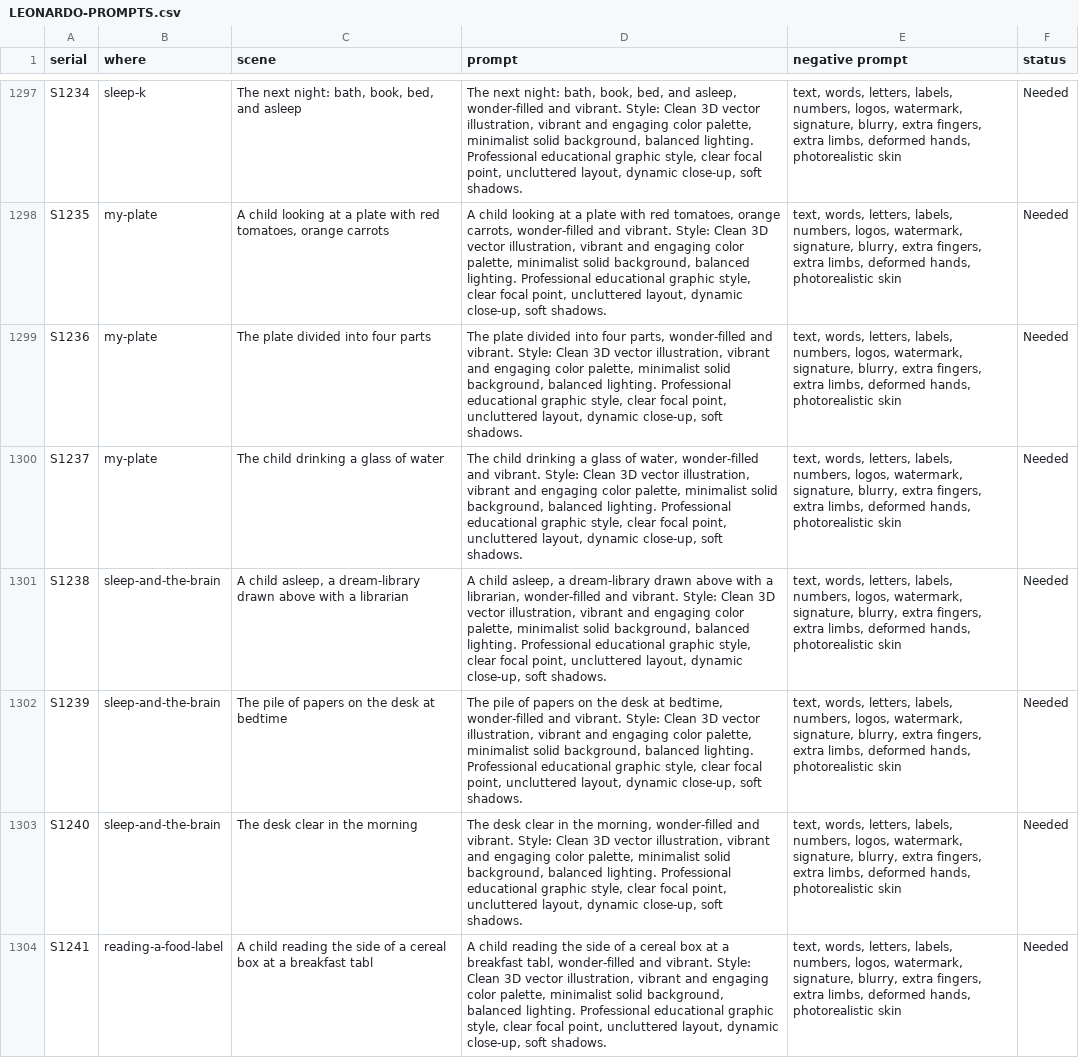
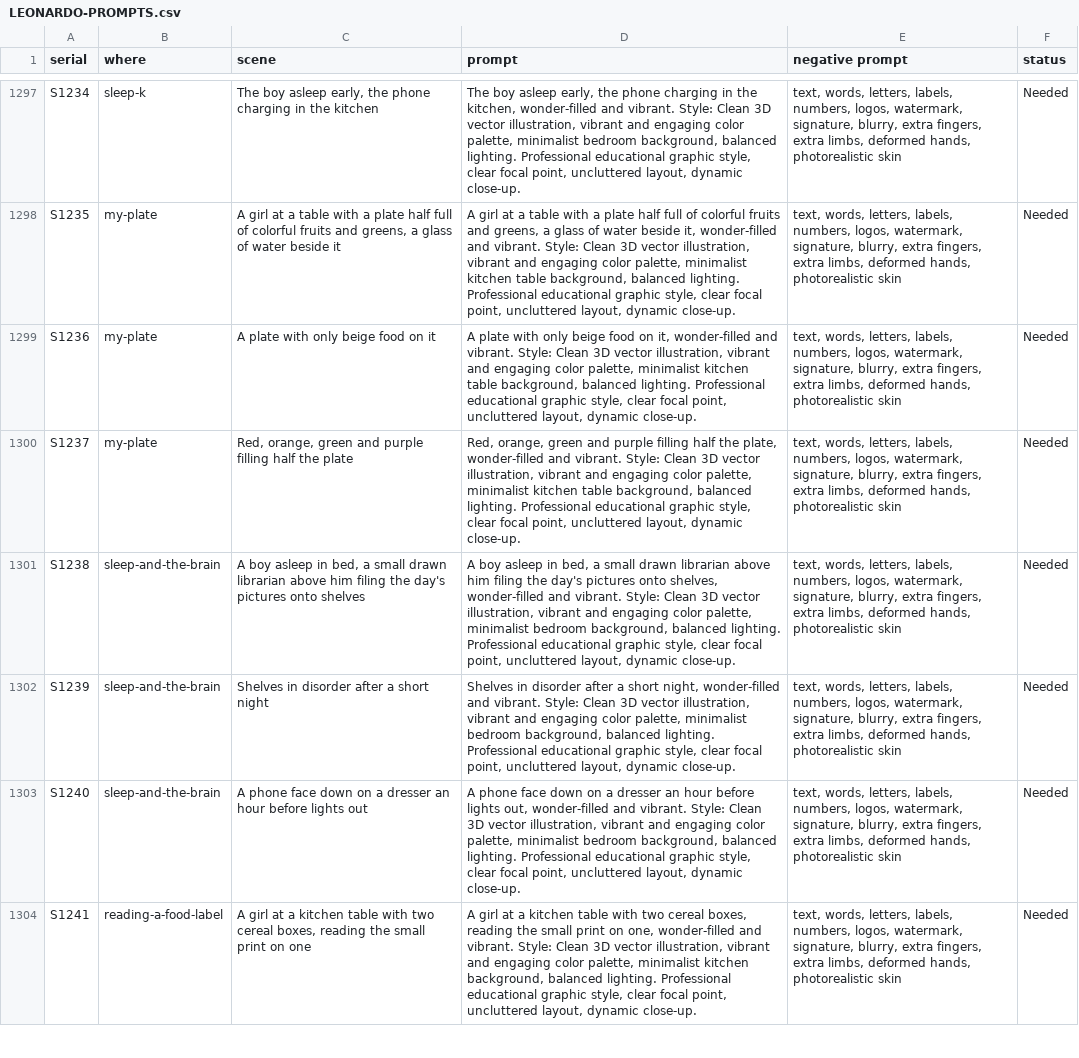
Before and after one commit to michaelowen37/EDUSphere, a CSV file: docs/LEONARDO-PROMPTS.csv, drawn as a sheet; only a part is shown, gaps mark what is left out; the diff covers the shown part only; the diff names each change by its address in the sheet, - before the commit and + after, or states it on an @@ line.

Commit message:
My classroom alignment
This is a solid commit with most things in good working order.

```diff
--- a/docs/LEONARDO-PROMPTS.csv
+++ b/docs/LEONARDO-PROMPTS.csv
-C1297 (scene): The next night: bath, book, bed, and asleep
+C1297 (scene): The boy asleep early, the phone charging in the kitchen
-D1297 (prompt): The next night: bath, book, bed, and asleep, wonder-filled and vibrant. Style: Clean 3D vector illustration, vibrant and engaging color palette, minimalist solid background, balanced lighting. Professional educational graphic style, clear focal point, uncluttered layout, dynamic close-up, soft shadows.
+D1297 (prompt): The boy asleep early, the phone charging in the kitchen, wonder-filled and vibrant. Style: Clean 3D vector illustration, vibrant and engaging color palette, minimalist bedroom background, balanced lighting. Professional educational graphic style, clear focal point, uncluttered layout, dynamic close-up.
-C1298 (scene): A child looking at a plate with red tomatoes, orange carrots
+C1298 (scene): A girl at a table with a plate half full of colorful fruits and greens, a glass of water beside it
-D1298 (prompt): A child looking at a plate with red tomatoes, orange carrots, wonder-filled and vibrant. Style: Clean 3D vector illustration, vibrant and engaging color palette, minimalist solid background, balanced lighting. Professional educational graphic style, clear focal point, uncluttered layout, dynamic close-up, soft shadows.
+D1298 (prompt): A girl at a table with a plate half full of colorful fruits and greens, a glass of water beside it, wonder-filled and vibrant. Style: Clean 3D vector illustration, vibrant and engaging color palette, minimalist kitchen table background, balanced lighting. Professional educational graphic style, clear focal point, uncluttered layout, dynamic close-up.
-C1299 (scene): The plate divided into four parts
+C1299 (scene): A plate with only beige food on it
-D1299 (prompt): The plate divided into four parts, wonder-filled and vibrant. Style: Clean 3D vector illustration, vibrant and engaging color palette, minimalist solid background, balanced lighting. Professional educational graphic style, clear focal point, uncluttered layout, dynamic close-up, soft shadows.
+D1299 (prompt): A plate with only beige food on it, wonder-filled and vibrant. Style: Clean 3D vector illustration, vibrant and engaging color palette, minimalist kitchen table background, balanced lighting. Professional educational graphic style, clear focal point, uncluttered layout, dynamic close-up.
-C1300 (scene): The child drinking a glass of water
+C1300 (scene): Red, orange, green and purple filling half the plate
-D1300 (prompt): The child drinking a glass of water, wonder-filled and vibrant. Style: Clean 3D vector illustration, vibrant and engaging color palette, minimalist solid background, balanced lighting. Professional educational graphic style, clear focal point, uncluttered layout, dynamic close-up, soft shadows.
+D1300 (prompt): Red, orange, green and purple filling half the plate, wonder-filled and vibrant. Style: Clean 3D vector illustration, vibrant and engaging color palette, minimalist kitchen table background, balanced lighting. Professional educational graphic style, clear focal point, uncluttered layout, dynamic close-up.
-C1301 (scene): A child asleep, a dream-library drawn above with a librarian
+C1301 (scene): A boy asleep in bed, a small drawn librarian above him filing the day's pictures onto shelves
-D1301 (prompt): A child asleep, a dream-library drawn above with a librarian, wonder-filled and vibrant. Style: Clean 3D vector illustration, vibrant and engaging color palette, minimalist solid background, balanced lighting. Professional educational graphic style, clear focal point, uncluttered layout, dynamic close-up, soft shadows.
+D1301 (prompt): A boy asleep in bed, a small drawn librarian above him filing the day's pictures onto shelves, wonder-filled and vibrant. Style: Clean 3D vector illustration, vibrant and engaging color palette, minimalist bedroom background, balanced lighting. Professional educational graphic style, clear focal point, uncluttered layout, dynamic close-up.
-C1302 (scene): The pile of papers on the desk at bedtime
+C1302 (scene): Shelves in disorder after a short night
-D1302 (prompt): The pile of papers on the desk at bedtime, wonder-filled and vibrant. Style: Clean 3D vector illustration, vibrant and engaging color palette, minimalist solid background, balanced lighting. Professional educational graphic style, clear focal point, uncluttered layout, dynamic close-up, soft shadows.
+D1302 (prompt): Shelves in disorder after a short night, wonder-filled and vibrant. Style: Clean 3D vector illustration, vibrant and engaging color palette, minimalist bedroom background, balanced lighting. Professional educational graphic style, clear focal point, uncluttered layout, dynamic close-up.
-C1303 (scene): The desk clear in the morning
+C1303 (scene): A phone face down on a dresser an hour before lights out
-D1303 (prompt): The desk clear in the morning, wonder-filled and vibrant. Style: Clean 3D vector illustration, vibrant and engaging color palette, minimalist solid background, balanced lighting. Professional educational graphic style, clear focal point, uncluttered layout, dynamic close-up, soft shadows.
+D1303 (prompt): A phone face down on a dresser an hour before lights out, wonder-filled and vibrant. Style: Clean 3D vector illustration, vibrant and engaging color palette, minimalist bedroom background, balanced lighting. Professional educational graphic style, clear focal point, uncluttered layout, dynamic close-up.
-C1304 (scene): A child reading the side of a cereal box at a breakfast tabl
+C1304 (scene): A girl at a kitchen table with two cereal boxes, reading the small print on one
-D1304 (prompt): A child reading the side of a cereal box at a breakfast tabl, wonder-filled and vibrant. Style: Clean 3D vector illustration, vibrant and engaging color palette, minimalist solid background, balanced lighting. Professional educational graphic style, clear focal point, uncluttered layout, dynamic close-up, soft shadows.
+D1304 (prompt): A girl at a kitchen table with two cereal boxes, reading the small print on one, wonder-filled and vibrant. Style: Clean 3D vector illustration, vibrant and engaging color palette, minimalist kitchen background, balanced lighting. Professional educational graphic style, clear focal point, uncluttered layout, dynamic close-up.
```
Also changed, not shown: 134 edited cells elsewhere in this file, 13 other files.
